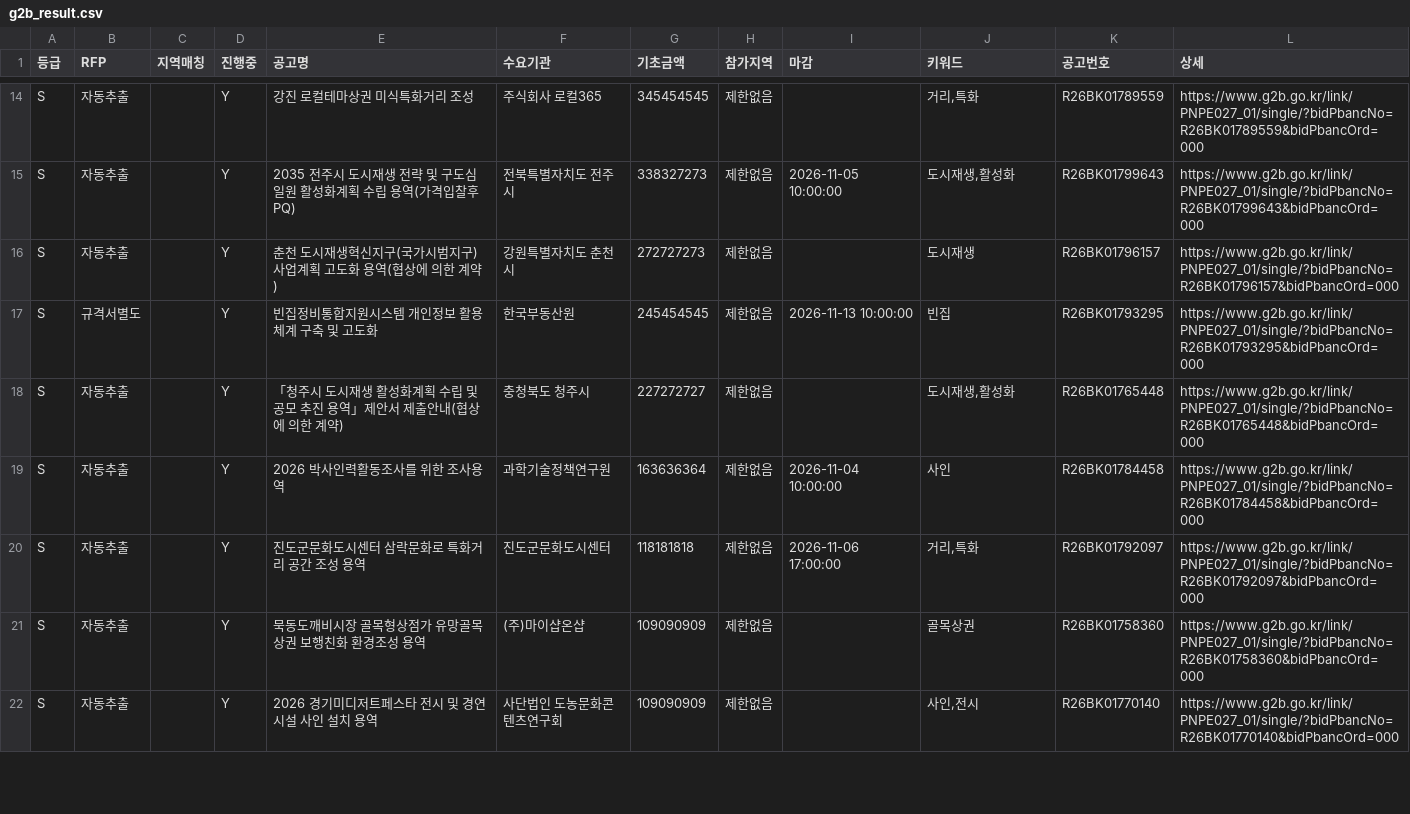
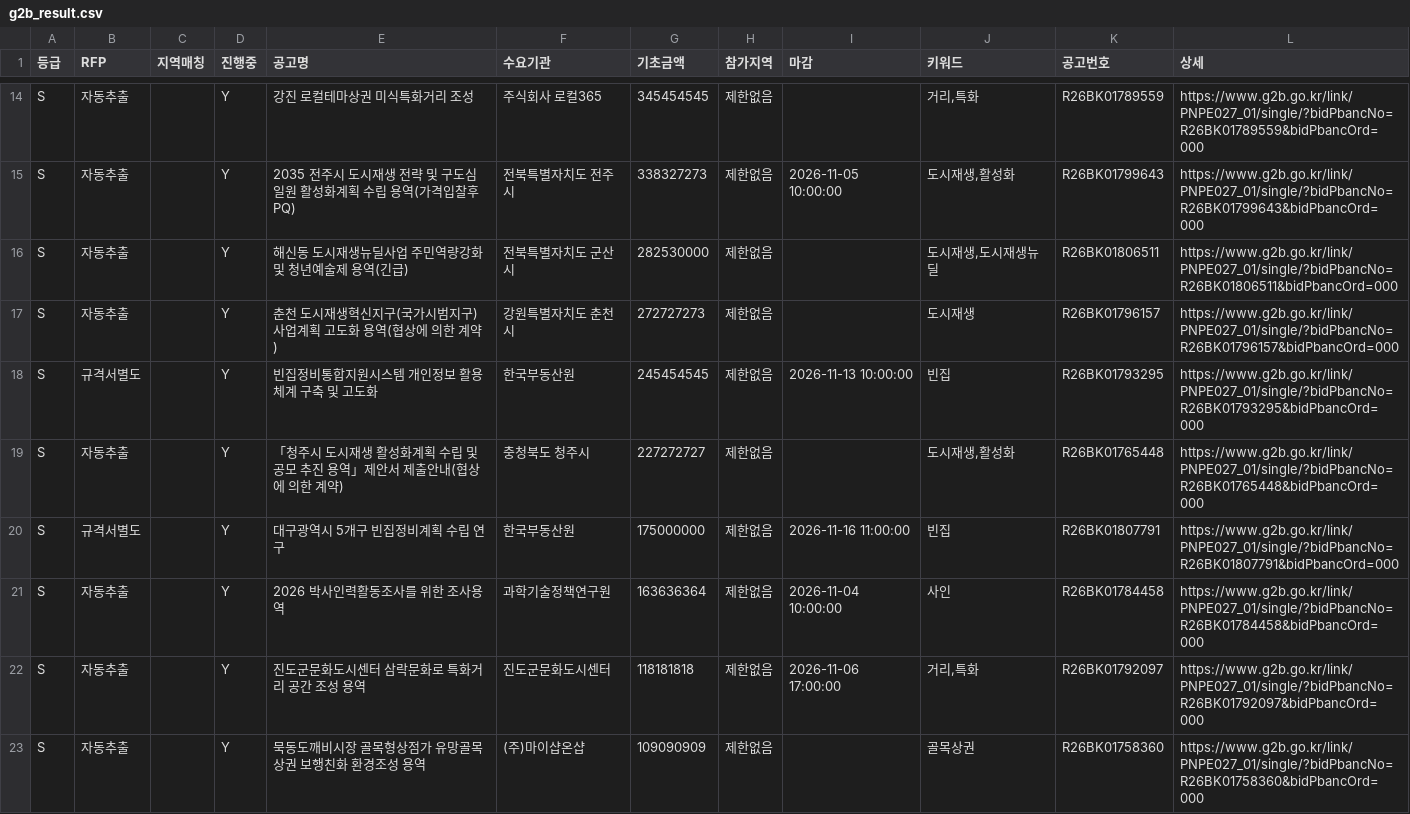
Before and after one commit to andy555-cmyk/narajangteo, a CSV file: g2b_result.csv, drawn as a sheet; only a part is shown, gaps mark what is left out; the shorter side is filled out with more unchanged rows; the diff names each change by its address in the sheet, - before the commit and + after, or states it on an @@ line.

```diff
--- a/g2b_result.csv
+++ b/g2b_result.csv
+row 16: S | 자동추출 |  | Y | 해신동 도시재생뉴딜사업 주민역량강화 및 청년예술제 용역(긴급) | 전북특별자치도 군산시 | 282530000 | 제한없음 |  | 도시재생,도시재생뉴딜 | R26BK01806511 | https://www.g2b.go.kr/link/PNPE027_01/single/?bidPbancNo=R26BK01806511&bidPbancOrd=000
+row 20: S | 규격서별도 |  | Y | 대구광역시 5개구 빈집정비계획 수립 연구 | 한국부동산원 | 175000000 | 제한없음 | 2026-11-16 11:00:00 | 빈집 | R26BK01807791 | https://www.g2b.go.kr/link/PNPE027_01/single/?bidPbancNo=R26BK01807791&bidPbancOrd=000
```
Also changed, not shown: 6 other files.
